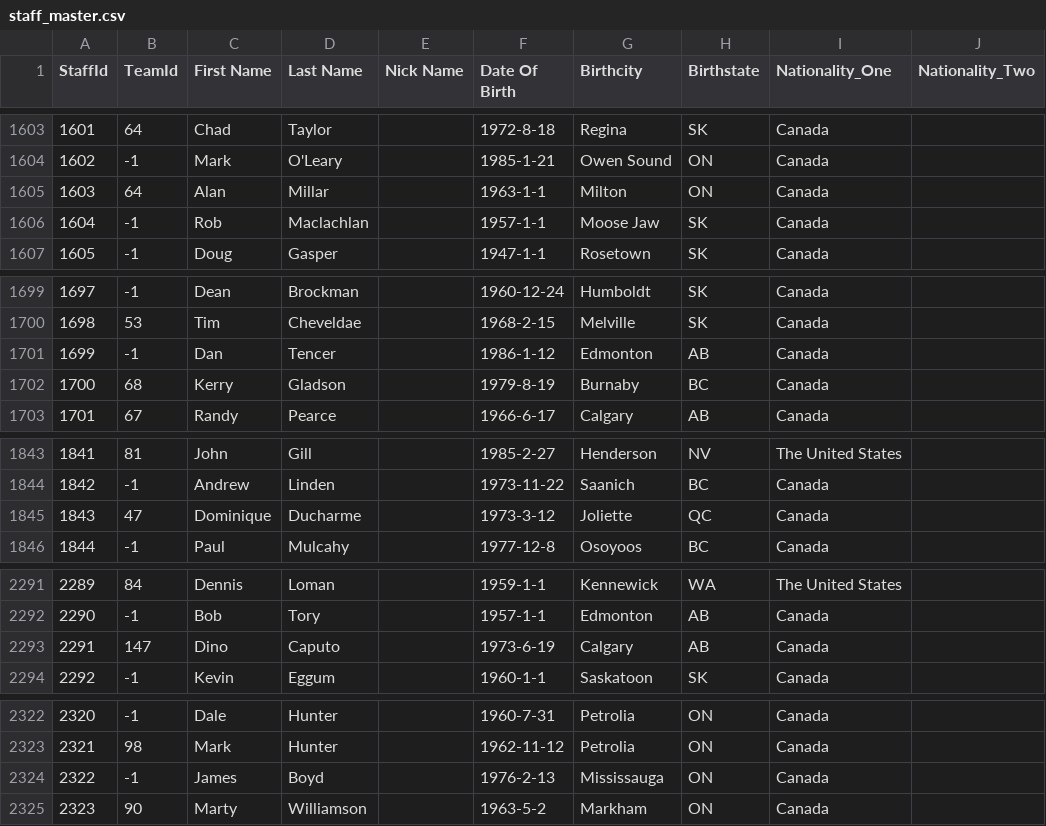
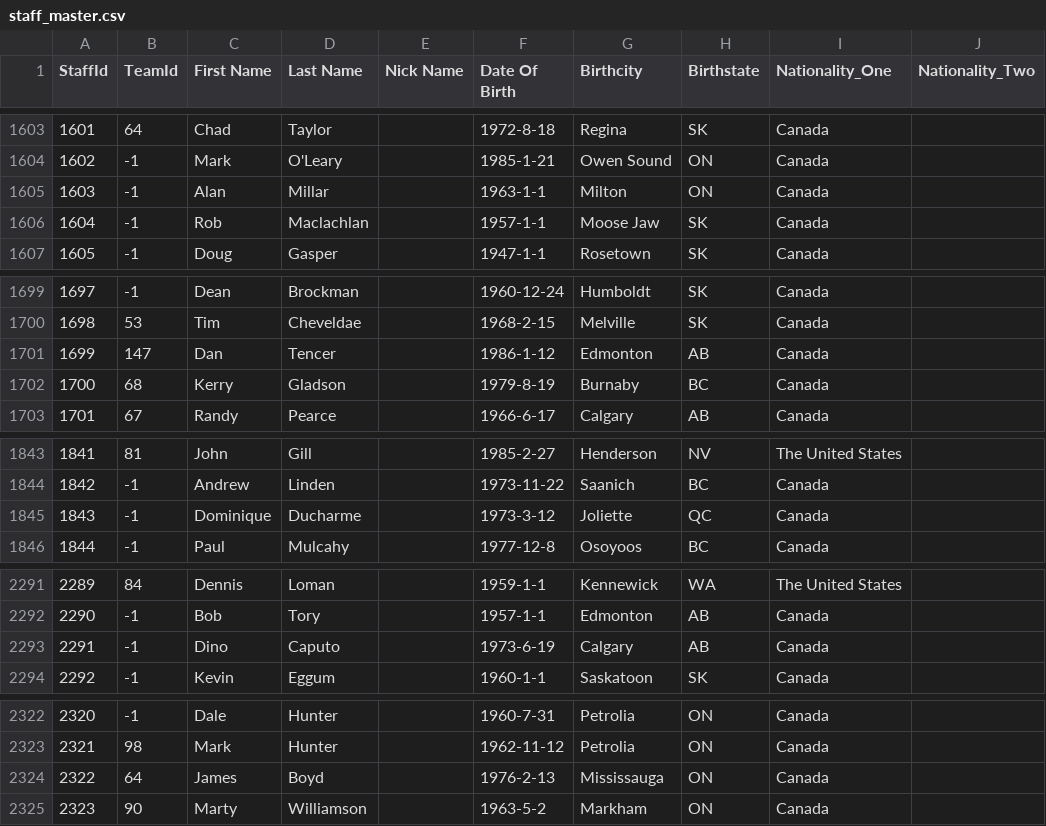
Before and after one commit to Empol1587/MHLCSVS, a CSV file: staff_master.csv, drawn as a sheet; only a part is shown, gaps mark what is left out; the diff covers the shown part only; the diff names each change by its address in the sheet, - before the commit and + after, or states it on an @@ line.

```diff
--- a/staff_master.csv
+++ b/staff_master.csv
-B1605 (TeamId): 64
+B1605 (TeamId): -1
-B1701 (TeamId): -1
+B1701 (TeamId): 147
-B1845 (TeamId): 47
+B1845 (TeamId): -1
-B2293 (TeamId): 147
+B2293 (TeamId): -1
-B2324 (TeamId): -1
+B2324 (TeamId): 64
```
Also changed, not shown: 9 added rows and 5 edited cells elsewhere in this file, player_contract.csv, player_contract_renewed.csv, 19 other files.
